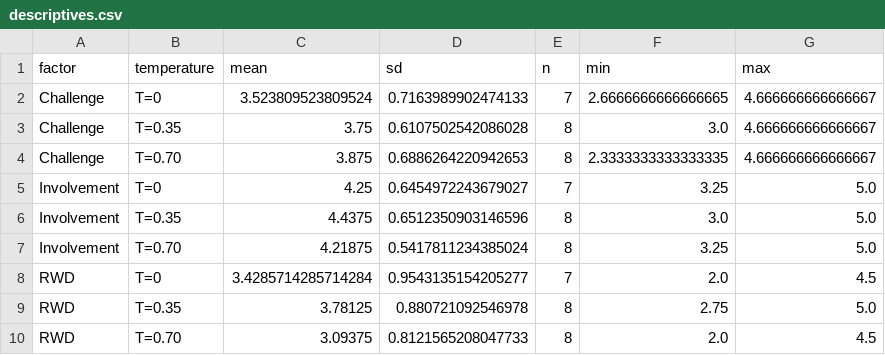
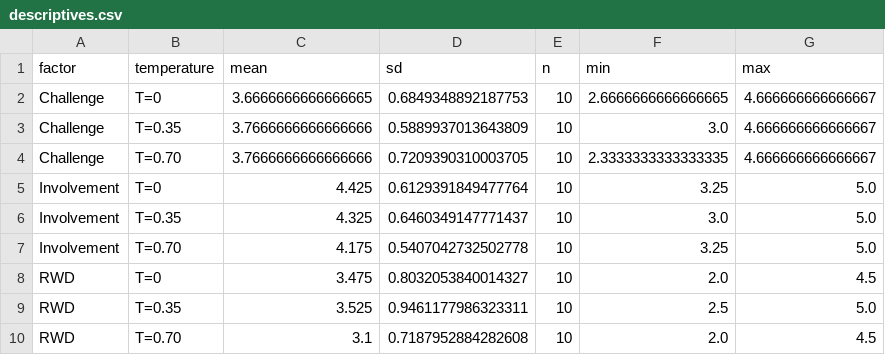
Before and after one commit to DaWiltz/DM128X-DataAnalysis, a CSV file: outputs/descriptives.csv, drawn as a sheet.

```diff
--- a/outputs/descriptives.csv
+++ b/outputs/descriptives.csv
@@ -1,10 +1,10 @@
 factor,temperature,mean,sd,n,min,max
-Challenge,T=0,3.523809523809524,0.7163989902474133,7,2.6666666666666665,4.666666666666667
-Challenge,T=0.35,3.75,0.6107502542086028,8,3.0,4.666666666666667
-Challenge,T=0.70,3.875,0.6886264220942653,8,2.3333333333333335,4.666666666666667
-Involvement,T=0,4.25,0.6454972243679027,7,3.25,5.0
-Involvement,T=0.35,4.4375,0.6512350903146596,8,3.0,5.0
-Involvement,T=0.70,4.21875,0.5417811234385024,8,3.25,5.0
-RWD,T=0,3.4285714285714284,0.9543135154205277,7,2.0,4.5
-RWD,T=0.35,3.78125,0.880721092546978,8,2.75,5.0
-RWD,T=0.70,3.09375,0.8121565208047733,8,2.0,4.5
+Challenge,T=0,3.6666666666666665,0.6849348892187753,10,2.6666666666666665,4.666666666666667
+Challenge,T=0.35,3.7666666666666666,0.5889937013643809,10,3.0,4.666666666666667
+Challenge,T=0.70,3.7666666666666666,0.7209390310003705,10,2.3333333333333335,4.666666666666667
+Involvement,T=0,4.425,0.6129391849477764,10,3.25,5.0
+Involvement,T=0.35,4.325,0.6460349147771437,10,3.0,5.0
+Involvement,T=0.70,4.175,0.5407042732502778,10,3.25,5.0
+RWD,T=0,3.475,0.8032053840014327,10,2.0,4.5
+RWD,T=0.35,3.525,0.9461177986323311,10,2.5,5.0
+RWD,T=0.70,3.1,0.7187952884282608,10,2.0,4.5
```
Also changed, not shown: outputs/anova_raw_data.csv, outputs/anova_results.csv, 13 other files.
